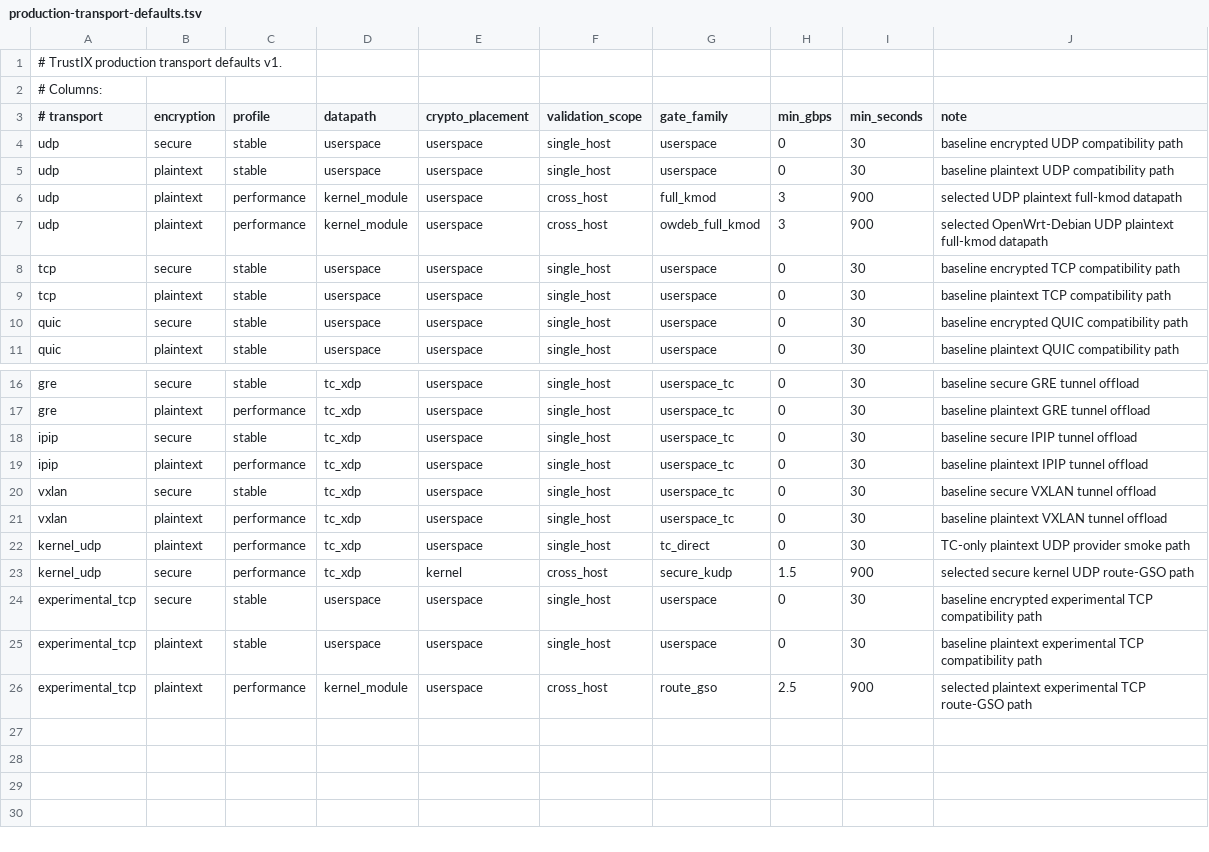
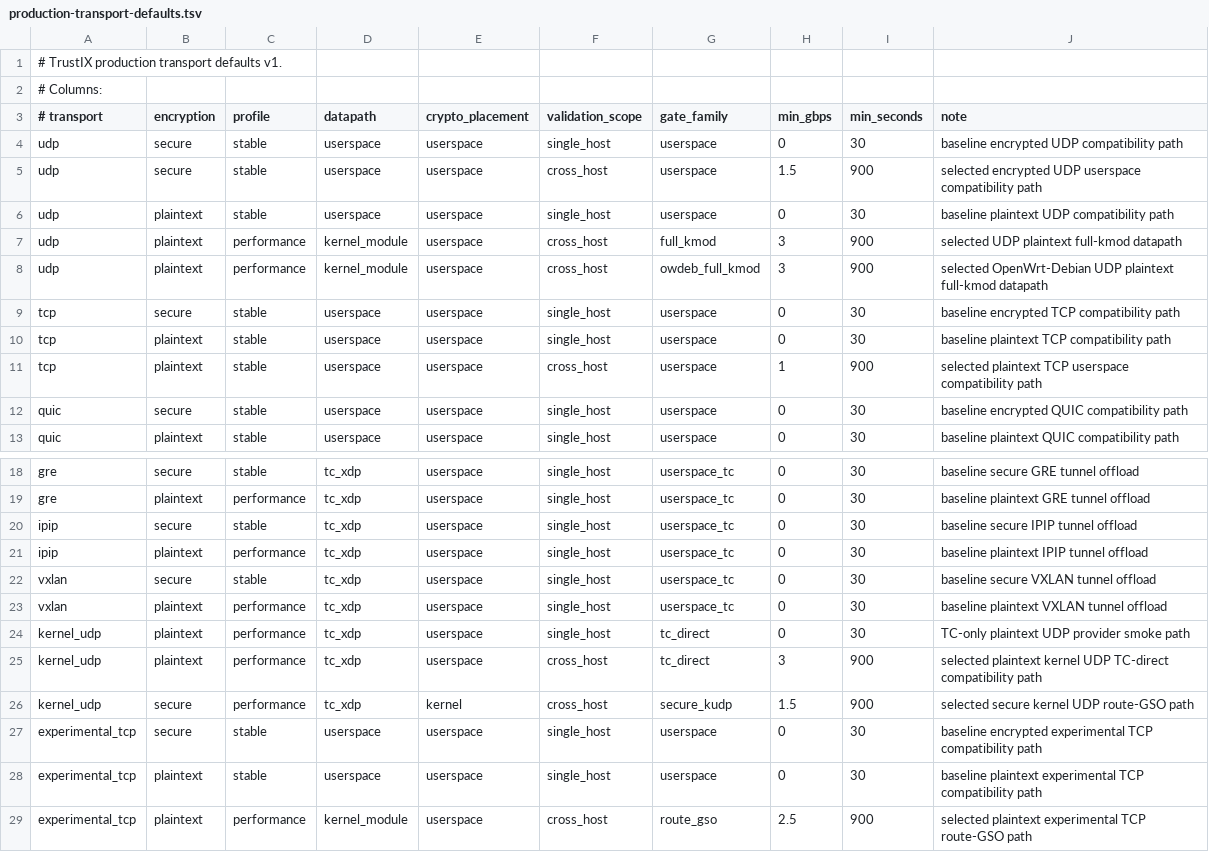
Before and after one commit to Unicode01/TrustIX, a TSV file: scripts/production-transport-defaults.tsv, drawn as a sheet; only a part is shown, gaps mark what is left out; the diff names each change by its address in the sheet, - before the commit and + after, or states it on an @@ line.

Commit message:
Promote verified compatibility defaults

```diff
--- a/scripts/production-transport-defaults.tsv
+++ b/scripts/production-transport-defaults.tsv
+row 5: udp | secure | stable | userspace | userspace | cross_host | userspace | 1.5 | 900 | selected encrypted UDP userspace compatibility path
+row 11: tcp | plaintext | stable | userspace | userspace | cross_host | userspace | 1 | 900 | selected plaintext TCP userspace compatibility path
+row 25: kernel_udp | plaintext | performance | tc_xdp | userspace | cross_host | tc_direct | 3 | 900 | selected plaintext kernel UDP TC-direct compatibility path
```
Also changed, not shown: 1 other file.
